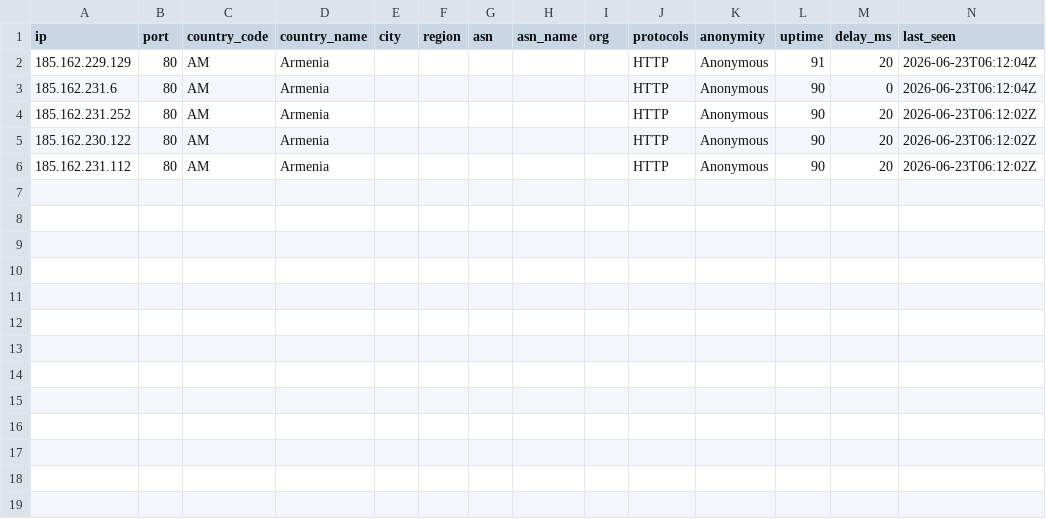
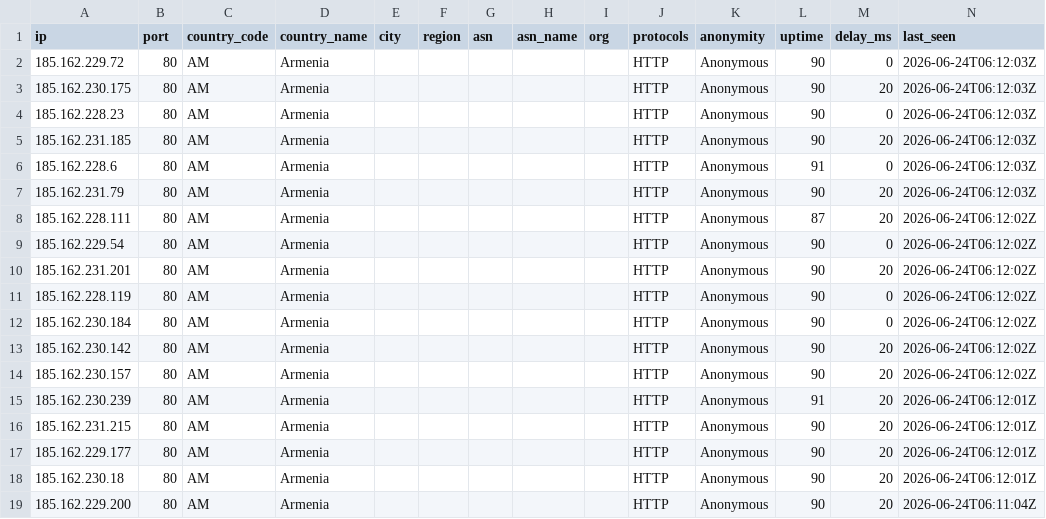
Before and after one commit to 7and1/free-proxy-list, a CSV file: proxies/countries/AM/data.csv, drawn as a sheet.

```diff
--- a/proxies/countries/AM/data.csv
+++ b/proxies/countries/AM/data.csv
@@ -1,6 +1,19 @@
 ip,port,country_code,country_name,city,region,asn,asn_name,org,protocols,anonymity,uptime,delay_ms,last_seen
-185.162.229.129,80,AM,Armenia,,,,,,HTTP,Anonymous,91,20,2026-06-23T06:12:04Z
-185.162.231.6,80,AM,Armenia,,,,,,HTTP,Anonymous,90,0,2026-06-23T06:12:04Z
-185.162.231.252,80,AM,Armenia,,,,,,HTTP,Anonymous,90,20,2026-06-23T06:12:02Z
-185.162.230.122,80,AM,Armenia,,,,,,HTTP,Anonymous,90,20,2026-06-23T06:12:02Z
-185.162.231.112,80,AM,Armenia,,,,,,HTTP,Anonymous,90,20,2026-06-23T06:12:02Z
+185.162.229.72,80,AM,Armenia,,,,,,HTTP,Anonymous,90,0,2026-06-24T06:12:03Z
+185.162.230.175,80,AM,Armenia,,,,,,HTTP,Anonymous,90,20,2026-06-24T06:12:03Z
+185.162.228.23,80,AM,Armenia,,,,,,HTTP,Anonymous,90,0,2026-06-24T06:12:03Z
+185.162.231.185,80,AM,Armenia,,,,,,HTTP,Anonymous,90,20,2026-06-24T06:12:03Z
+185.162.228.6,80,AM,Armenia,,,,,,HTTP,Anonymous,91,0,2026-06-24T06:12:03Z
+185.162.231.79,80,AM,Armenia,,,,,,HTTP,Anonymous,90,20,2026-06-24T06:12:03Z
+185.162.228.111,80,AM,Armenia,,,,,,HTTP,Anonymous,87,20,2026-06-24T06:12:02Z
+185.162.229.54,80,AM,Armenia,,,,,,HTTP,Anonymous,90,0,2026-06-24T06:12:02Z
+185.162.231.201,80,AM,Armenia,,,,,,HTTP,Anonymous,90,20,2026-06-24T06:12:02Z
+185.162.228.119,80,AM,Armenia,,,,,,HTTP,Anonymous,90,0,2026-06-24T06:12:02Z
+185.162.230.184,80,AM,Armenia,,,,,,HTTP,Anonymous,90,0,2026-06-24T06:12:02Z
+185.162.230.142,80,AM,Armenia,,,,,,HTTP,Anonymous,90,20,2026-06-24T06:12:02Z
+185.162.230.157,80,AM,Armenia,,,,,,HTTP,Anonymous,90,20,2026-06-24T06:12:02Z
+185.162.230.239,80,AM,Armenia,,,,,,HTTP,Anonymous,91,20,2026-06-24T06:12:01Z
+185.162.231.215,80,AM,Armenia,,,,,,HTTP,Anonymous,90,20,2026-06-24T06:12:01Z
+185.162.229.177,80,AM,Armenia,,,,,,HTTP,Anonymous,90,20,2026-06-24T06:12:01Z
+185.162.230.18,80,AM,Armenia,,,,,,HTTP,Anonymous,90,20,2026-06-24T06:12:01Z
+185.162.229.200,80,AM,Armenia,,,,,,HTTP,Anonymous,90,20,2026-06-24T06:11:04Z
```
Also changed, not shown: proxies/countries/NL/data.csv, proxies/countries/RO/data.csv, 54 other files.
